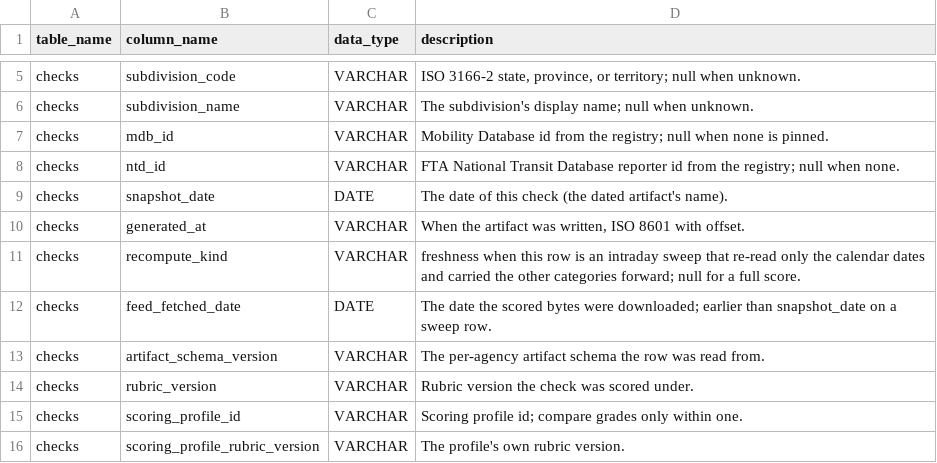
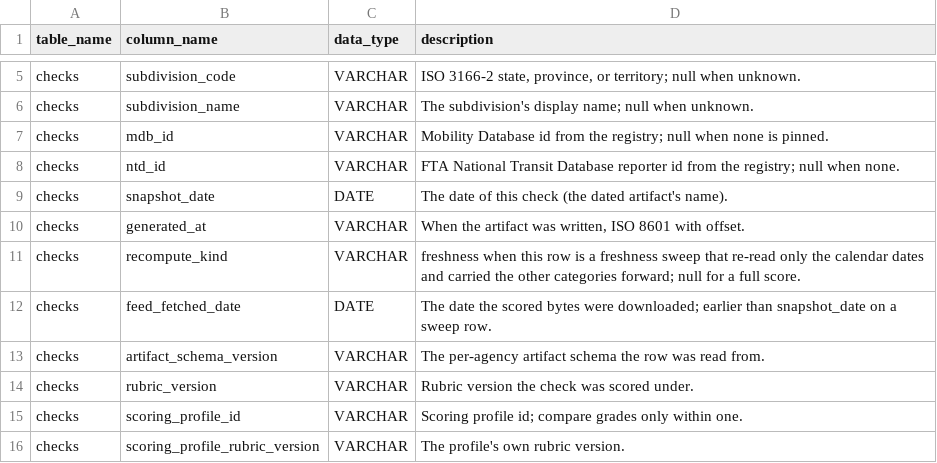
Before and after one commit to ChelseaKR/gtfs-scorecard, a CSV file: docs/marketplace/data-dictionary.csv, drawn as a sheet; only a part is shown, gaps mark what is left out.

Commit message:
ci: take the intraday refresh off the schedule
The 01:23 UTC refresh repeated work the Daily does twelve hours later. On
2026-10-31 it and its deploy read about 1.2 GB from S3 and rewrote almost
every latest.json; the cost audit puts the saving at about $4.50/month.
refresh.yml keeps workflow_dispatch and loses its cron.

The two jobs only the refresh did move into the Daily scorecard so their
state does not freeze: a liveness job checks every feed URL beside the
score shards and publishes data/liveness.json (collect waits for it), and
collect runs the freshness sweep for feeds the day's scoring missed.

/status/ and api/v1/status.json now name the Daily cron for both liveness
tiers. Watchdog's staleness bound goes from 28h to 30h for one deploy a
day, and its duration check no longer reads the refresh. ADR 0010, the
deploy doc, the fetcher page, the history-table docs, the changelog and
the tests are updated to match.

```diff
--- a/docs/marketplace/data-dictionary.csv
+++ b/docs/marketplace/data-dictionary.csv
@@ -10,3 +10,3 @@ checks,snapshot_date,DATE,The date of this check (the dated artifact's name).
 checks,generated_at,VARCHAR,"When the artifact was written, ISO 8601 with offset."
-checks,recompute_kind,VARCHAR,freshness when this row is an intraday sweep that re-read only the calendar dates and carried the other categories forward; null for a full score.
+checks,recompute_kind,VARCHAR,freshness when this row is a freshness sweep that re-read only the calendar dates and carried the other categories forward; null for a full score.
 checks,feed_fetched_date,DATE,The date the scored bytes were downloaded; earlier than snapshot_date on a sweep row.
```
Also changed, not shown: 22 other files.
